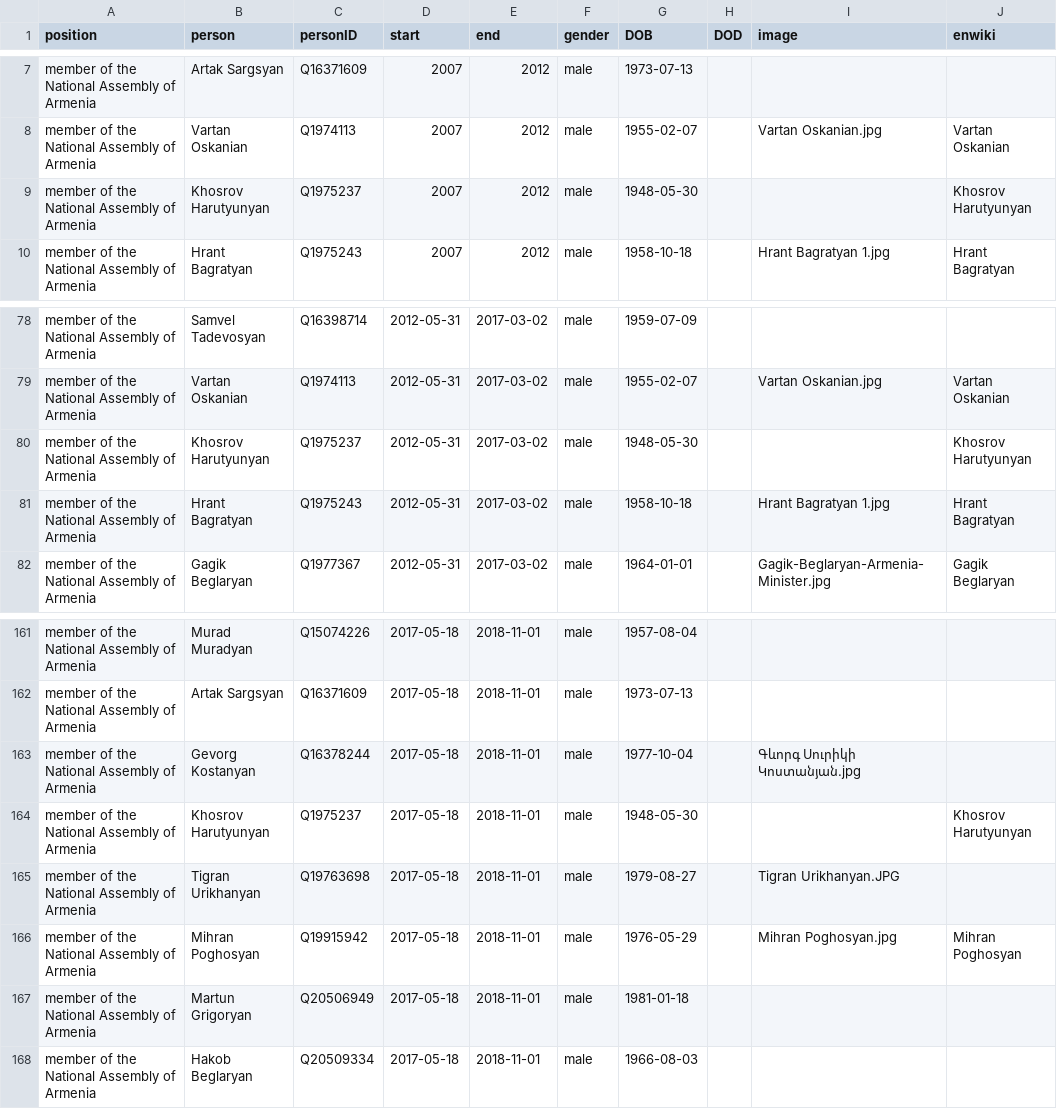
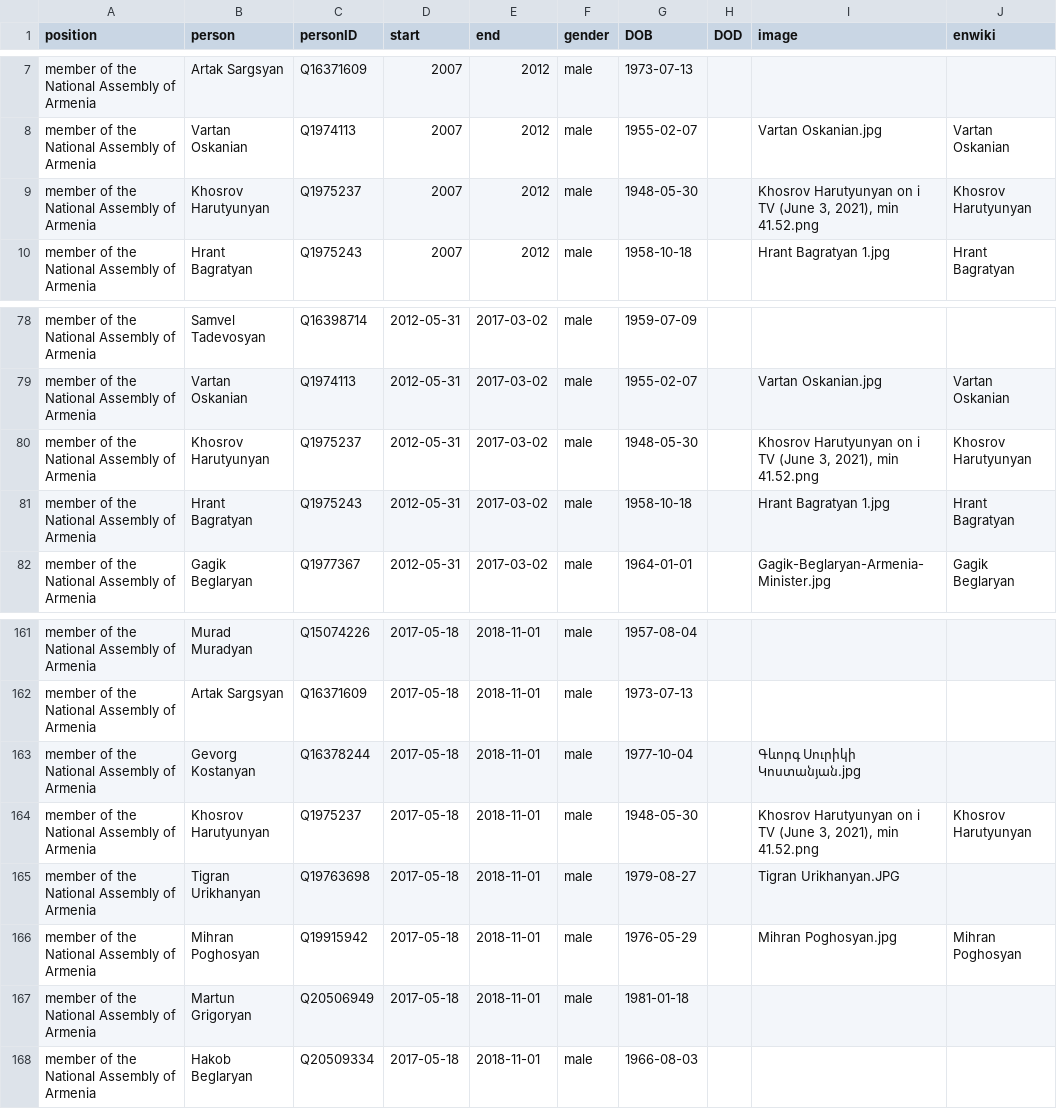
Before and after one commit to every-politician-scrapers/armenia-ministers, a CSV file: html/legislators.csv, drawn as a sheet; only a part is shown, gaps mark what is left out.

```diff
--- a/html/legislators.csv
+++ b/html/legislators.csv
@@ -8,3 +8,3 @@ member of the National Assembly of Armenia,Artak Sargsyan,Q16371609,2007,2012,ma
 member of the National Assembly of Armenia,Vartan Oskanian,Q1974113,2007,2012,male,1955-02-07,,Vartan Oskanian.jpg,Vartan Oskanian
-member of the National Assembly of Armenia,Khosrov Harutyunyan,Q1975237,2007,2012,male,1948-05-30,,,Khosrov Harutyunyan
+member of the National Assembly of Armenia,Khosrov Harutyunyan,Q1975237,2007,2012,male,1948-05-30,,"Khosrov Harutyunyan on i TV (June 3, 2021), min 41.52.png",Khosrov Harutyunyan
 member of the National Assembly of Armenia,Hrant Bagratyan,Q1975243,2007,2012,male,1958-10-18,,Hrant Bagratyan 1.jpg,Hrant Bagratyan
@@ -79,3 +79,3 @@ member of the National Assembly of Armenia,Samvel Tadevosyan,Q16398714,2012-05-3
 member of the National Assembly of Armenia,Vartan Oskanian,Q1974113,2012-05-31,2017-03-02,male,1955-02-07,,Vartan Oskanian.jpg,Vartan Oskanian
-member of the National Assembly of Armenia,Khosrov Harutyunyan,Q1975237,2012-05-31,2017-03-02,male,1948-05-30,,,Khosrov Harutyunyan
+member of the National Assembly of Armenia,Khosrov Harutyunyan,Q1975237,2012-05-31,2017-03-02,male,1948-05-30,,"Khosrov Harutyunyan on i TV (June 3, 2021), min 41.52.png",Khosrov Harutyunyan
 member of the National Assembly of Armenia,Hrant Bagratyan,Q1975243,2012-05-31,2017-03-02,male,1958-10-18,,Hrant Bagratyan 1.jpg,Hrant Bagratyan
@@ -163,3 +163,3 @@ member of the National Assembly of Armenia,Artak Sargsyan,Q16371609,2017-05-18,2
 member of the National Assembly of Armenia,Gevorg Kostanyan,Q16378244,2017-05-18,2018-11-01,male,1977-10-04,,Գևորգ Սուրիկի Կոստանյան.jpg,
-member of the National Assembly of Armenia,Khosrov Harutyunyan,Q1975237,2017-05-18,2018-11-01,male,1948-05-30,,,Khosrov Harutyunyan
+member of the National Assembly of Armenia,Khosrov Harutyunyan,Q1975237,2017-05-18,2018-11-01,male,1948-05-30,,"Khosrov Harutyunyan on i TV (June 3, 2021), min 41.52.png",Khosrov Harutyunyan
 member of the National Assembly of Armenia,Tigran Urikhanyan,Q19763698,2017-05-18,2018-11-01,male,1979-08-27,,Tigran Urikhanyan.JPG,
```
Also changed, not shown: html/current.csv, html/family.csv, 2 other files.
